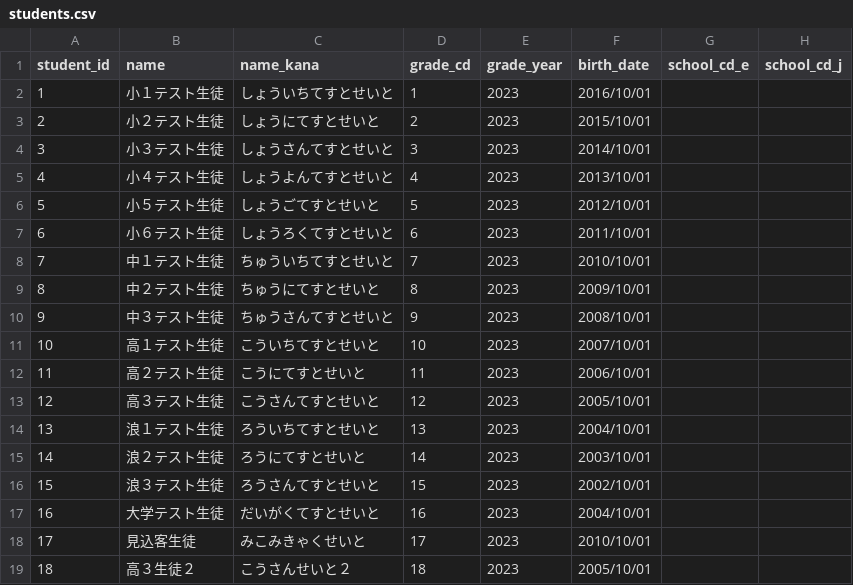
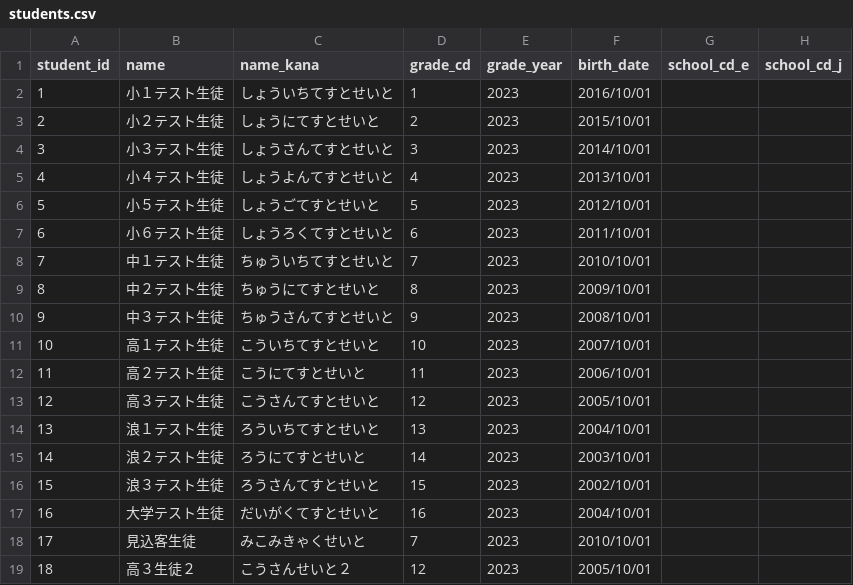
Before and after one commit to Taichi-Muraoka/mypage-sample, a CSV file: source/web-testea/database/csv/demo/students.csv, drawn as a sheet; only a part is shown; the diff names each change by its address in the sheet, - before the commit and + after, or states it on an @@ line.

```diff
--- a/source/web-testea/database/csv/demo/students.csv
+++ b/source/web-testea/database/csv/demo/students.csv
-D18 (grade_cd): 17
+D18 (grade_cd): 7
-D19 (grade_cd): 18
+D19 (grade_cd): 12
```
Also changed, not shown: source/web-testea/database/csv/demo/invoice_import.csv, source/web-testea/database/csv/invoice_import.csv, 2 other files.
